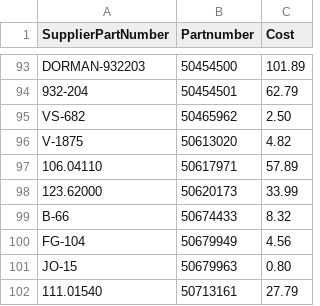
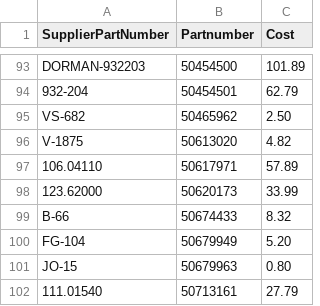
Before and after one commit to BrandonTrapp88/rockauto, a CSV file: cleaned_part_numbers_with_prices.csv, drawn as a sheet; only a part is shown, gaps mark what is left out.

Commit message:
Add logs and cleaned CSV

```diff
--- a/cleaned_part_numbers_with_prices.csv
+++ b/cleaned_part_numbers_with_prices.csv
@@ -99,3 +99,3 @@ V-1875,50613020,4.82
 B-66,50674433,8.32
-FG-104,50679949,4.56
+FG-104,50679949,5.20
 JO-15,50679963,0.80
```
